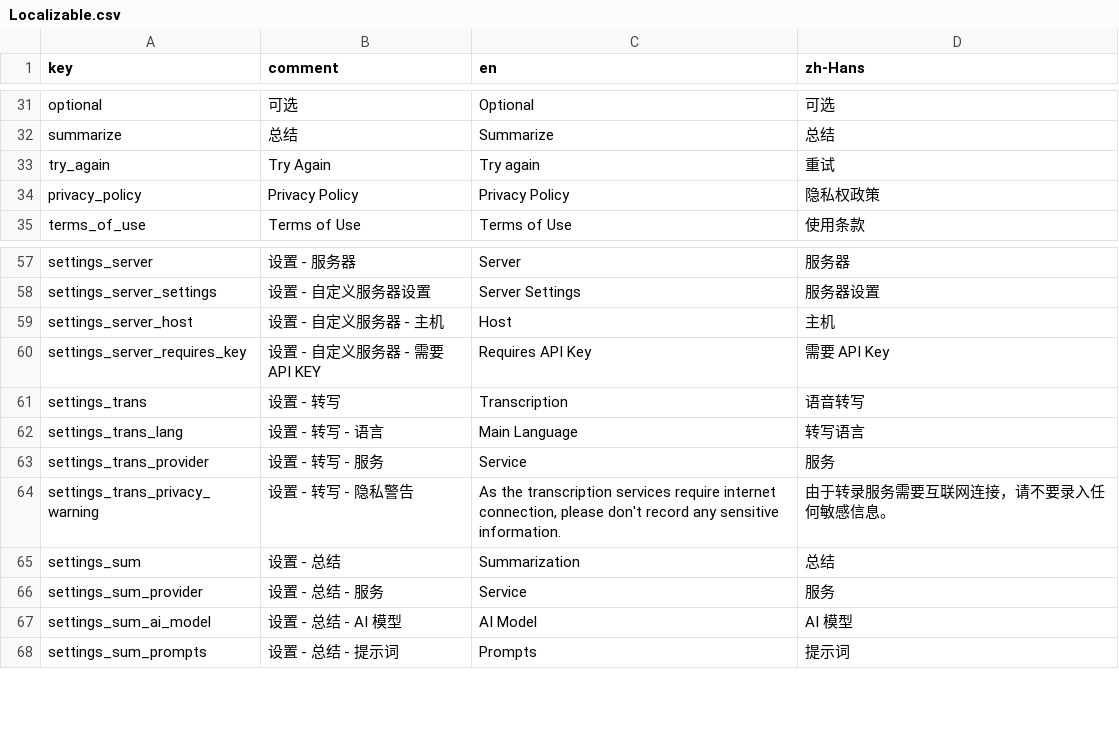
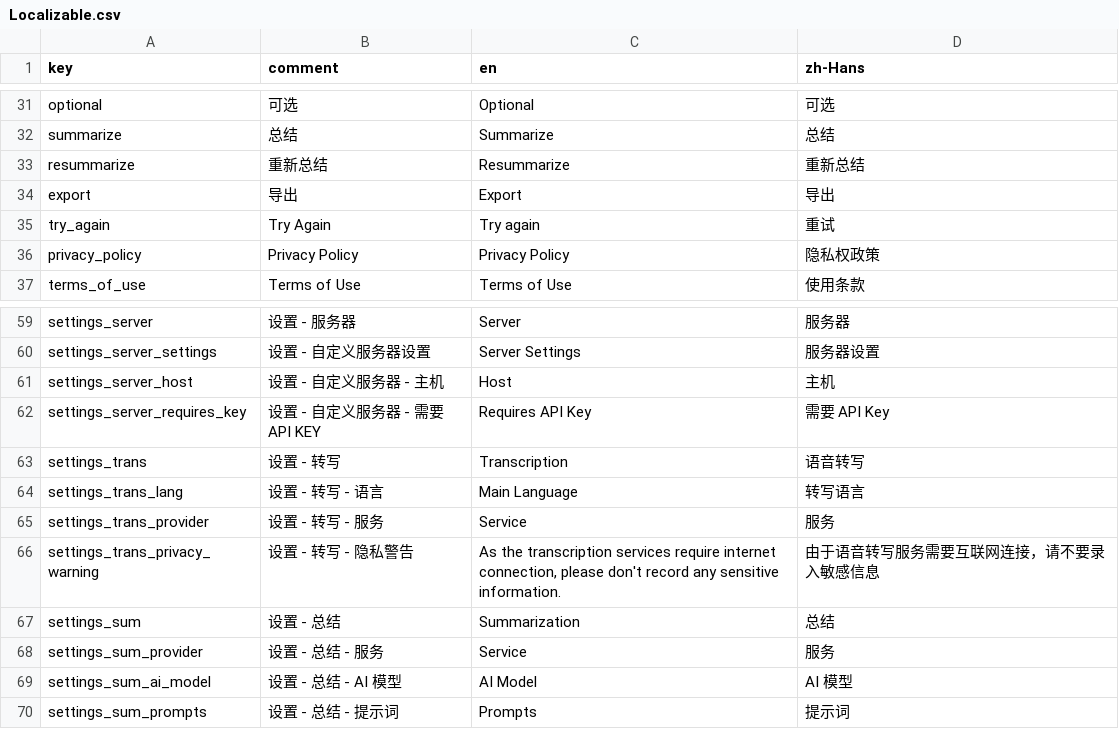
Before and after one commit to duxins/alog, a CSV file: Localizable.csv, drawn as a sheet; only a part is shown, gaps mark what is left out.

```diff
--- a/Localizable.csv
+++ b/Localizable.csv
@@ -32,2 +32,4 @@
 "summarize","总结","Summarize",总结
+"resummarize","重新总结","Resummarize",重新总结
+"export","导出","Export",导出
 "try_again","Try Again","Try again",重试
@@ -63,3 +65,3 @@
 "settings_trans_provider","设置 - 转写 - 服务","Service",服务
-"settings_trans_privacy_warning","设置 - 转写 - 隐私警告","As the transcription services require internet connection, please don't record any sensitive information.",由于转录服务需要互联网连接，请不要录入任何敏感信息。
+"settings_trans_privacy_warning","设置 - 转写 - 隐私警告","As the transcription services require internet connection, please don't record any sensitive information.",由于语音转写服务需要互联网连接，请不要录入敏感信息
 "settings_sum","设置 - 总结","Summarization",总结
```
Also changed, not shown: 10 other files.
